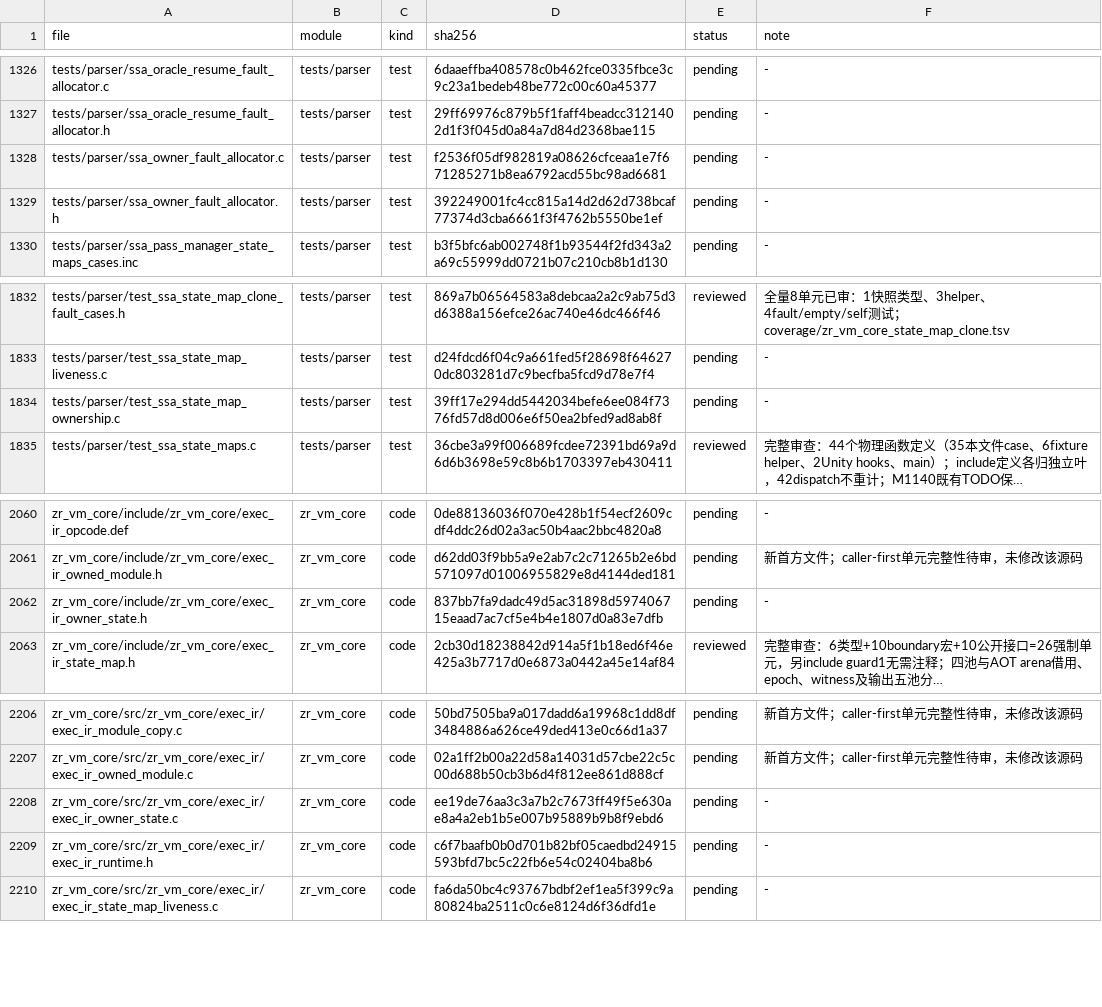
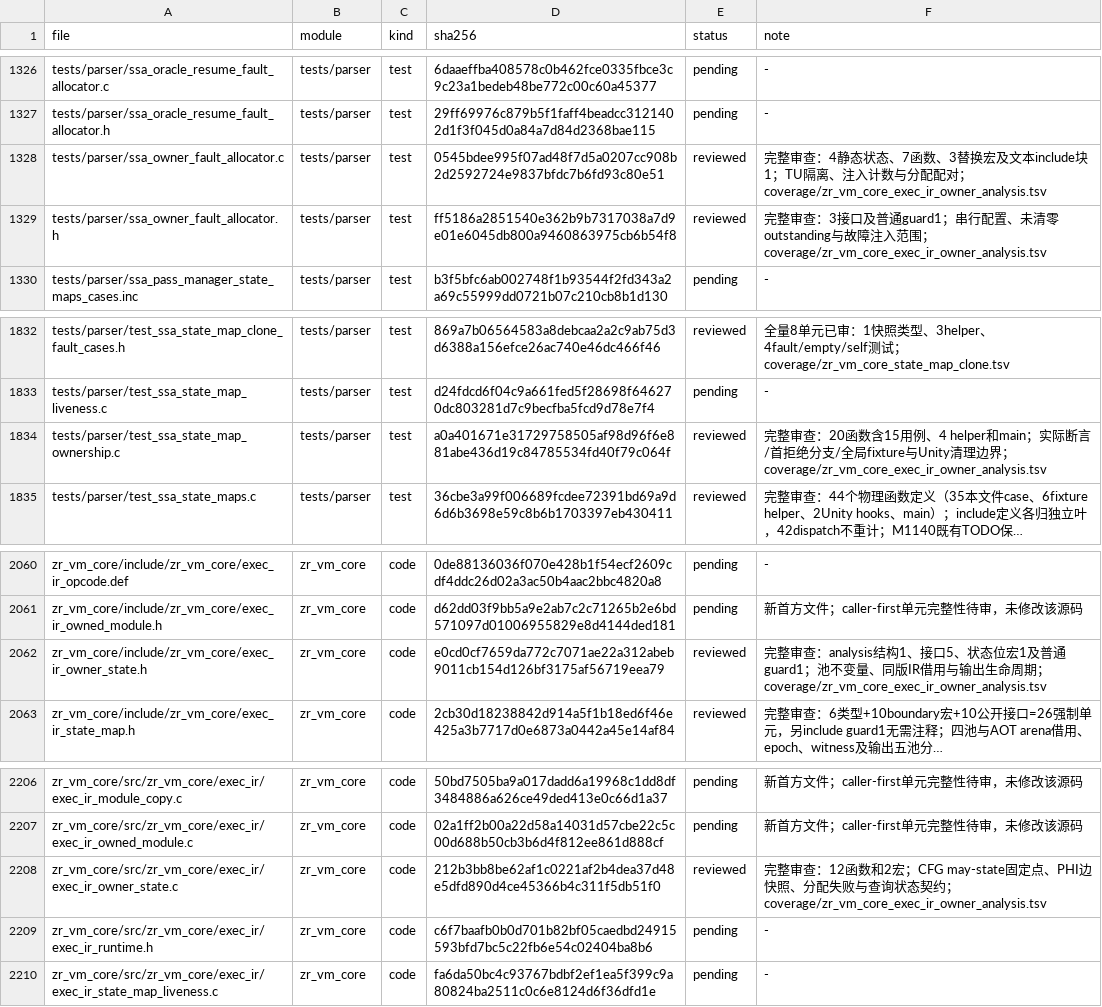
Before and after one commit to He-Jiahui/zr_vm, a TSV file: docs/code-review/inventory.tsv, drawn as a sheet; only a part is shown, gaps mark what is left out; long unchanged cells end in …; the diff names each change by its address in the sheet, - before the commit and + after, or states it on an @@ line.

Commit message:
docs: review ExecIR owner analysis and ownership test contracts

```diff
--- a/docs/code-review/inventory.tsv
+++ b/docs/code-review/inventory.tsv
-D1328 (sha256): f2536f05df982819a08626cfceaa1e7f671285271b8ea6792acd55bc98ad6681
+D1328 (sha256): 0545bdee995f07ad48f7d5a0207cc908b2d2592724e9837bfdc7b6fd93c80e51
-E1328:E1329 (status): pending
+E1328:E1329 (status): reviewed
-F1328 (note): -
+F1328 (note): 完整审查：4静态状态、7函数、3替换宏及文本include块1；TU隔离、注入计数与分配配对；coverage/zr_vm_core_exec_ir_owner_analysis.tsv
-D1329 (sha256): 392249001fc4cc815a14d2d62d738bcaf77374d3cba6661f3f4762b5550be1ef
+D1329 (sha256): ff5186a2851540e362b9b7317038a7d9e01e6045db800a9460863975cb6b54f8
-F1329 (note): -
+F1329 (note): 完整审查：3接口及普通guard1；串行配置、未清零outstanding与故障注入范围；coverage/zr_vm_core_exec_ir_owner_analysis.tsv
-D1834 (sha256): 39ff17e294dd5442034befe6ee084f7376fd57d8d006e6f50ea2bfed9ad8ab8f
+D1834 (sha256): a0a401671e31729758505af98d96f6e881abe436d19c84785534fd40f79c064f
-E1834 (status): pending
+E1834 (status): reviewed
-F1834 (note): -
+F1834 (note): 完整审查：20函数含15用例、4 helper和main；实际断言/首拒绝分支/全局fixture与Unity清理边界；coverage/zr_vm_core_exec_ir_owner_analysis.tsv
-D2062 (sha256): 837bb7fa9dadc49d5ac31898d597406715eaad7ac7cf5e4b4e1807d0a83e7dfb
+D2062 (sha256): e0cd0cf7659da772c7071ae22a312abeb9011cb154d126bf3175af56719eea79
-E2062 (status): pending
+E2062 (status): reviewed
-F2062 (note): -
+F2062 (note): 完整审查：analysis结构1、接口5、状态位宏1及普通guard1；池不变量、同版IR借用与输出生命周期；coverage/zr_vm_core_exec_ir_owner_analysis.tsv
-D2208 (sha256): ee19de76aa3c3a7b2c7673ff49f5e630ae8a4a2eb1b5e007b95889b9b8f9ebd6
+D2208 (sha256): 212b3bb8be62af1c0221af2b4dea37d48e5dfd890d4ce45366b4c311f5db51f0
-E2208 (status): pending
+E2208 (status): reviewed
-F2208 (note): -
+F2208 (note): 完整审查：12函数和2宏；CFG may-state固定点、PHI边快照、分配失败与查询状态契约；coverage/zr_vm_core_exec_ir_owner_analysis.tsv
```
Also changed, not shown: 6 other files.
